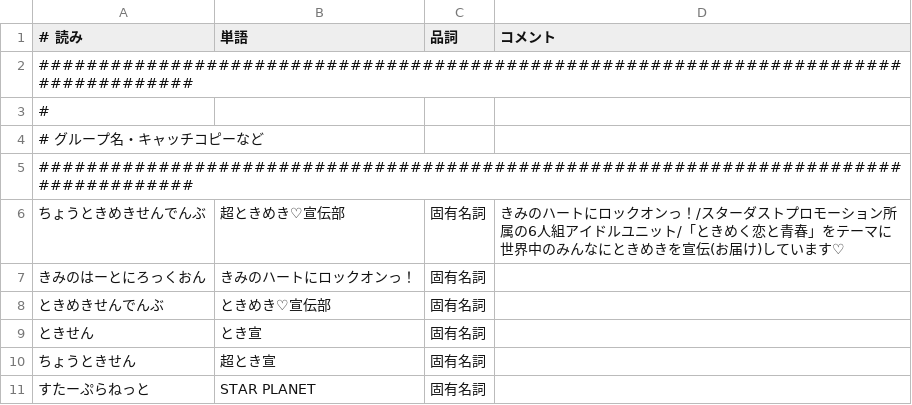
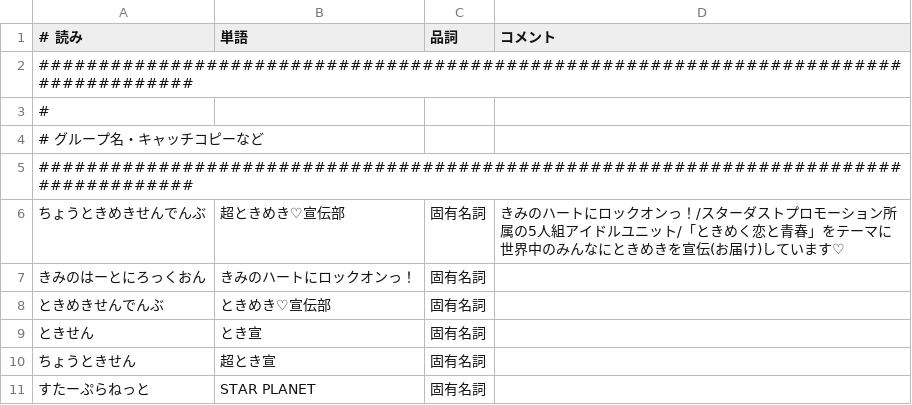
Before and after one commit to yunuyu-neyurigi/tokisen_IME_dictionary, a TSV file: names.tsv, drawn as a sheet; only a part is shown.

Commit message:
6人組→5人組

```diff
--- a/names.tsv
+++ b/names.tsv
@@ -5,3 +5,3 @@
 #####################################################################################
-ちょうときめきせんでんぶ	超ときめき♡宣伝部	固有名詞	きみのハートにロックオンっ！/スターダストプロモーション所属の6人組アイドルユニット/「ときめく恋と青春」をテーマに世界中のみんなにときめきを宣伝(お届け)しています♡
+ちょうときめきせんでんぶ	超ときめき♡宣伝部	固有名詞	きみのハートにロックオンっ！/スターダストプロモーション所属の5人組アイドルユニット/「ときめく恋と青春」をテーマに世界中のみんなにときめきを宣伝(お届け)しています♡
 きみのはーとにろっくおん	きみのハートにロックオンっ！	固有名詞	
```
